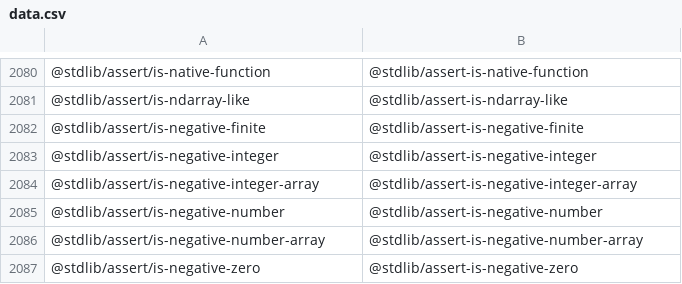
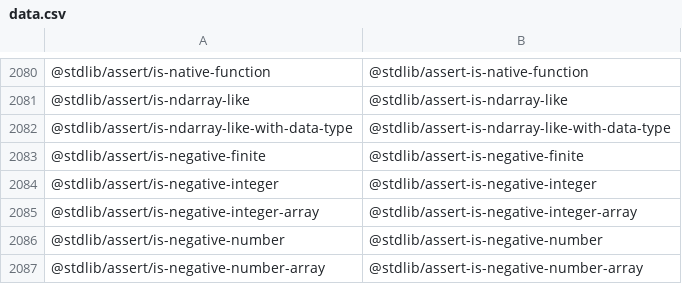
Before and after one commit to stdlib-js/namespace, a CSV file: pkg2standalone/data/data.csv, drawn as a sheet; only a part is shown, gaps mark what is left out; the shorter side is filled out with more unchanged rows; the diff names each change by its address in the sheet, - before the commit and + after, or states it on an @@ line.

```diff
--- a/pkg2standalone/data/data.csv
+++ b/pkg2standalone/data/data.csv
+row 2082: @stdlib/assert/is-ndarray-like-with-data-type | @stdlib/assert-is-ndarray-like-with-data-type
```
Also changed, not shown: alias2pkg/data/data.csv, alias2standalone/data/data.csv, 16 other files.
